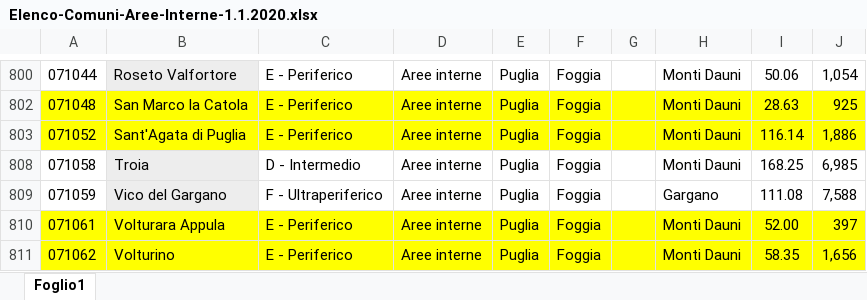
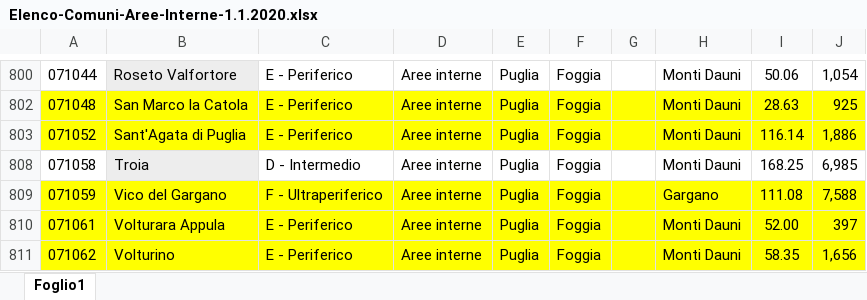
Before and after one commit to niloufar07/Foggia-Road-Network, an Excel workbook: Elenco-Comuni-Aree-Interne-1.1.2020.xlsx, sheet Foglio1, drawn as a sheet; only a part is shown, gaps mark what is left out; values as stored, in another font and other column widths than the file's, no borders; the diff names each change by its address in the sheet, - before the commit and + after, or states it on an @@ line.

```diff
--- a/Elenco-Comuni-Aree-Interne-1.1.2020.xlsx (sheet Foglio1)
+++ b/Elenco-Comuni-Aree-Interne-1.1.2020.xlsx (sheet Foglio1)
-A809 fill: none
+A809 fill: #FFFF00
-B809 fill: #EDEDED
+B809 fill: #FFFF00
-C809:J809 fill: none
+C809:J809 fill: #FFFF00
```
Also changed, not shown: 4 other files.
